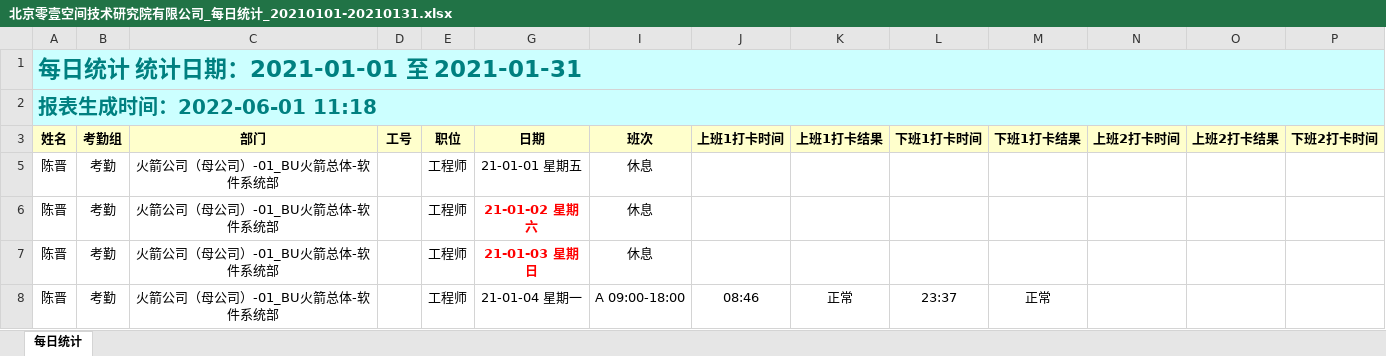
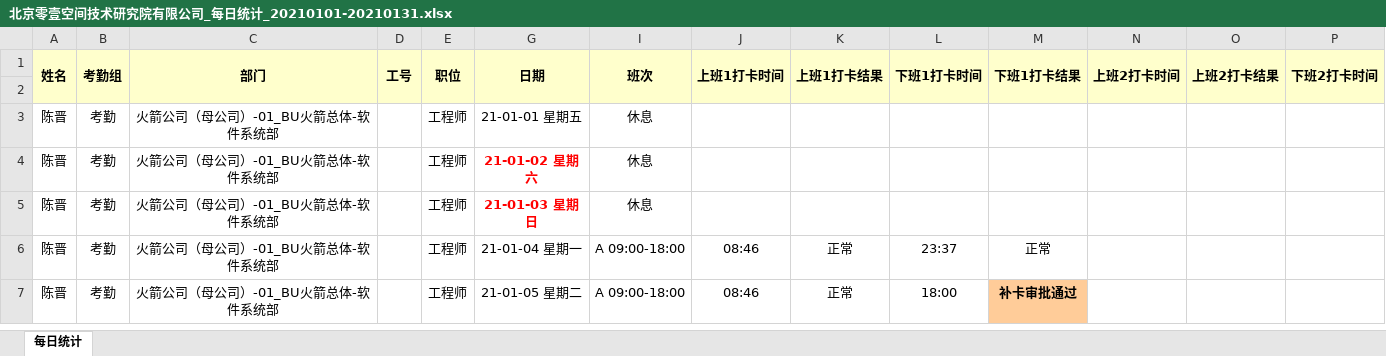
Before and after one commit to FakeItUtillMakeIt/QT-example, an Excel workbook: 11.GenerateWorkingHoursV2022/北京零壹空间技术研究院有限公司_每日统计_20210101-20210131.xlsx, sheet 每日统计, drawn as a sheet; only a part is shown; the shorter side is filled out with more unchanged rows; values as stored, in another font and other column widths than the file's, no borders; removed rows and columns are numbered as before the commit, all else as after; rows hold the shown columns only; the diff covers the shown part only; the diff names each change by its address in the sheet, - before the commit and + after, or states it on an @@ line.

```diff
--- a/11.GenerateWorkingHoursV2022/北京零壹空间技术研究院有限公司_每日统计_20210101-20210131.xlsx (sheet 每日统计)
+++ b/11.GenerateWorkingHoursV2022/北京零壹空间技术研究院有限公司_每日统计_20210101-20210131.xlsx (sheet 每日统计)
-row 1: 每日统计 统计日期：2021-01-01 至 2021-01-31
-row 2: 报表生成时间：2022-06-01 11:18
+A1:A2 merged
+B1:B2 merged
+C1:C2 merged
+D1:D2 merged
+E1:E2 merged
+G1:G2 merged
+I1:I2 merged
+J1:J2 merged
+K1:K2 merged
+L1:L2 merged
+M1:M2 merged
+N1:N2 merged
+O1:O2 merged
+P1:P2 merged
@@ row 2 unhidden: (empty) @@
```
Also changed, not shown: merged cells elsewhere in this sheet, 14 other files.
